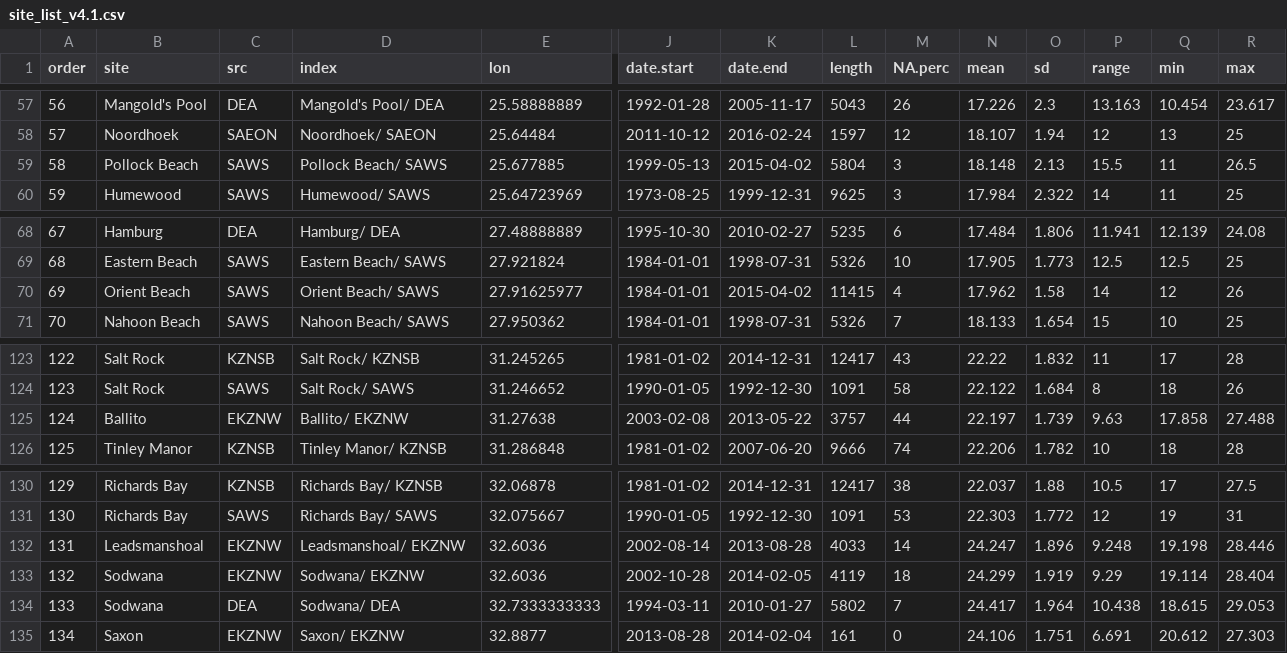
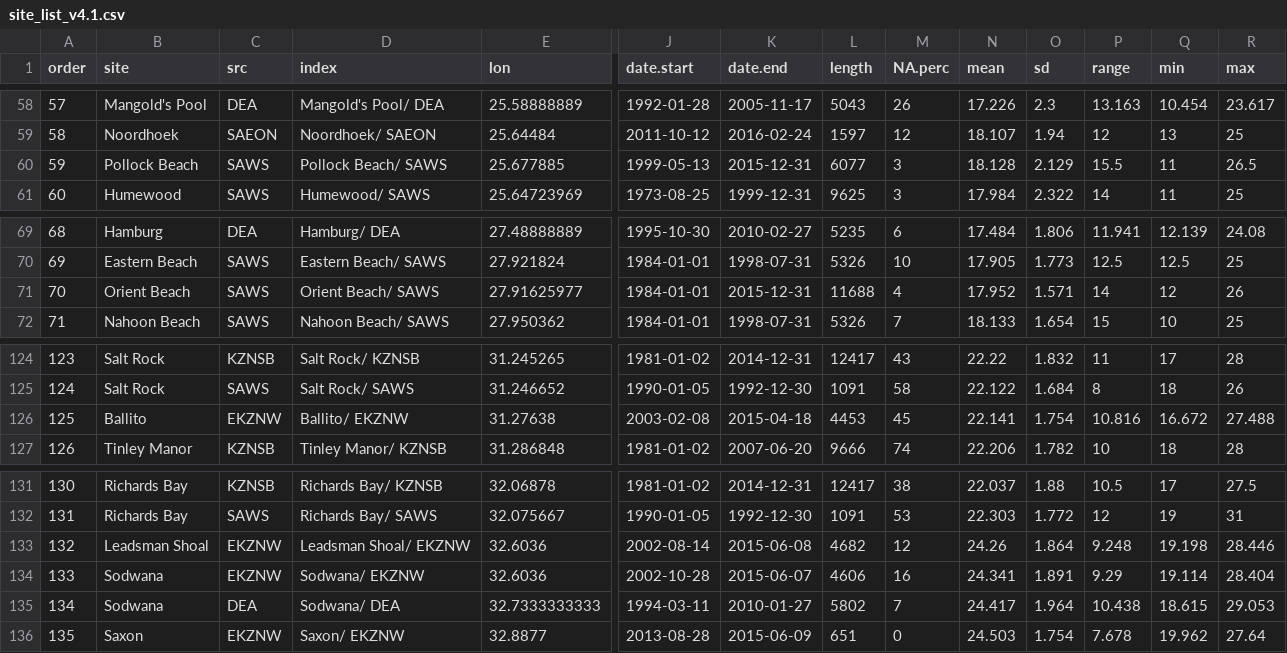
Before and after one commit to ajsmit/SACTN, a CSV file: metadata/site_list_v4.1.csv, drawn as a sheet; only a part is shown, gaps mark what is left out; addresses are those after the commit; the diff covers the shown part only; the diff names each change by its address in the sheet, - before the commit and + after, or states it on an @@ line.

Commit message:
2016 data for: DAFF, EKZNW and SAWS

```diff
--- a/metadata/site_list_v4.1.csv
+++ b/metadata/site_list_v4.1.csv
@@ column A (order) renumbered from row 18 down @@
-K60 (date.end): 2015-04-02
+K60 (date.end): 2015-12-31
-L60 (length): 5804
+L60 (length): 6077
-N60 (mean): 18.148
+N60 (mean): 18.128
-O60 (sd): 2.13
+O60 (sd): 2.129
-K71 (date.end): 2015-04-02
+K71 (date.end): 2015-12-31
-L71 (length): 11415
+L71 (length): 11688
-N71 (mean): 17.962
+N71 (mean): 17.952
-O71 (sd): 1.58
+O71 (sd): 1.571
-K126 (date.end): 2013-05-22
+K126 (date.end): 2015-04-18
-L126 (length): 3757
+L126 (length): 4453
-M126 (NA.perc): 44
+M126 (NA.perc): 45
-N126 (mean): 22.197
+N126 (mean): 22.141
-O126 (sd): 1.739
+O126 (sd): 1.754
-P126 (range): 9.63
+P126 (range): 10.816
-Q126 (min): 17.858
+Q126 (min): 16.672
-B133 (site): Leadsmanshoal
+B133 (site): Leadsman Shoal
-D133 (index): Leadsmanshoal/ EKZNW
+D133 (index): Leadsman Shoal/ EKZNW
-K133 (date.end): 2013-08-28
+K133 (date.end): 2015-06-08
-L133 (length): 4033
+L133 (length): 4682
-M133 (NA.perc): 14
+M133 (NA.perc): 12
-N133 (mean): 24.247
+N133 (mean): 24.26
-O133 (sd): 1.896
+O133 (sd): 1.864
-K134 (date.end): 2014-02-05
+K134 (date.end): 2015-06-07
-L134 (length): 4119
+L134 (length): 4606
-M134 (NA.perc): 18
+M134 (NA.perc): 16
-N134 (mean): 24.299
+N134 (mean): 24.341
-O134 (sd): 1.919
+O134 (sd): 1.891
-K136 (date.end): 2014-02-04
+K136 (date.end): 2015-06-09
-L136 (length): 161
+L136 (length): 651
-N136 (mean): 24.106
+N136 (mean): 24.503
-O136 (sd): 1.751
+O136 (sd): 1.754
-P136 (range): 6.691
+P136 (range): 7.678
-Q136 (min): 20.612
+Q136 (min): 19.962
-R136 (max): 27.303
+R136 (max): 27.64
```
Also changed, not shown: 1 added row and 101 edited cells elsewhere in this file, 7 other files.
